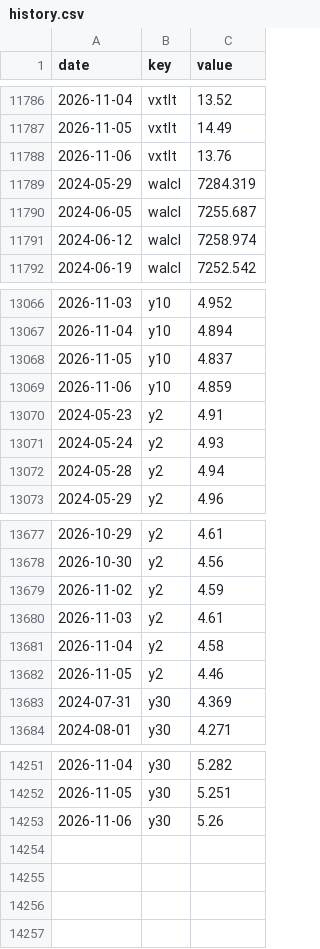
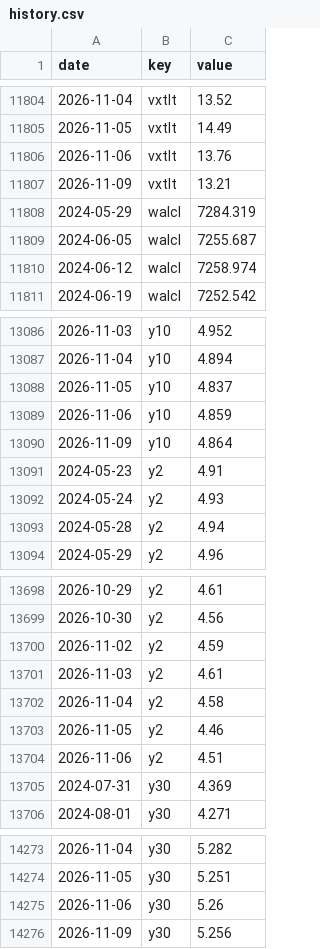
Before and after one commit to pony0278/Liquidity-risk-console, a CSV file: data/history.csv, drawn as a sheet; only a part is shown, gaps mark what is left out; the diff covers the shown part only; the diff names each change by its address in the sheet, - before the commit and + after, or states it on an @@ line.

```diff
--- a/data/history.csv
+++ b/data/history.csv
+row 11807: 2026-11-09 | vxtlt | 13.21
+row 13090: 2026-11-09 | y10 | 4.864
+row 13704: 2026-11-06 | y2 | 4.51
+row 14276: 2026-11-09 | y30 | 5.256
```
Also changed, not shown: 19 added rows and 7 edited cells elsewhere in this file, 10 other files.
